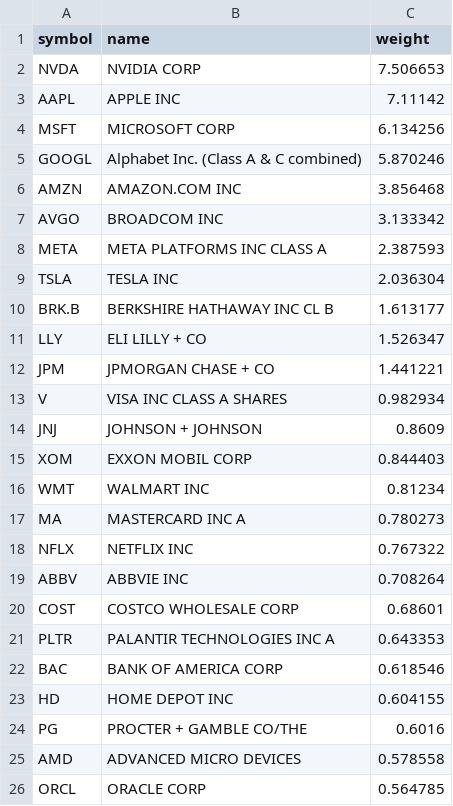
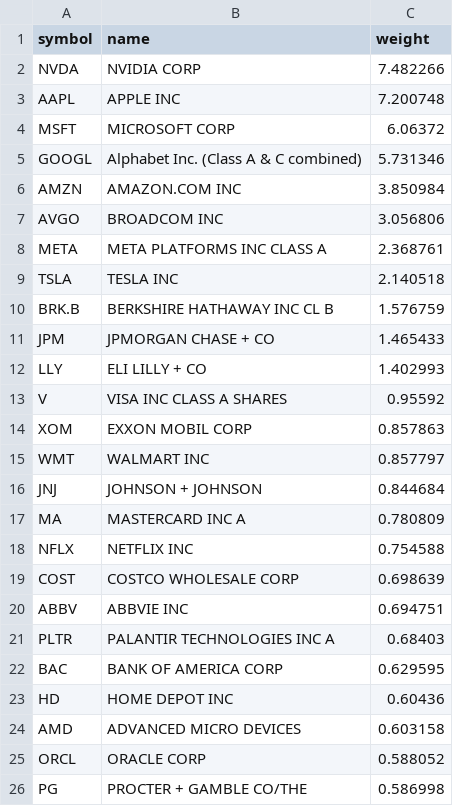
Before and after one commit to zacseidel/momentum6, a CSV file: data/universe/megacap.csv, drawn as a sheet.

```diff
--- a/data/universe/megacap.csv
+++ b/data/universe/megacap.csv
@@ -1,26 +1,26 @@
 symbol,name,weight
-NVDA,NVIDIA CORP,7.506653
-AAPL,APPLE INC,7.11142
-MSFT,MICROSOFT CORP,6.134256
-GOOGL,Alphabet Inc. (Class A & C combined),5.870246
-AMZN,AMAZON.COM INC,3.856468
-AVGO,BROADCOM INC,3.133342
-META,META PLATFORMS INC CLASS A,2.387593
-TSLA,TESLA INC,2.036304
-BRK.B,BERKSHIRE HATHAWAY INC CL B,1.613177
-LLY,ELI LILLY + CO,1.526347
-JPM,JPMORGAN CHASE + CO,1.441221
-V,VISA INC CLASS A SHARES,0.982934
-JNJ,JOHNSON + JOHNSON,0.8609
-XOM,EXXON MOBIL CORP,0.844403
-WMT,WALMART INC,0.81234
-MA,MASTERCARD INC   A,0.780273
-NFLX,NETFLIX INC,0.767322
-ABBV,ABBVIE INC,0.708264
-COST,COSTCO WHOLESALE CORP,0.68601
-PLTR,PALANTIR TECHNOLOGIES INC A,0.643353
-BAC,BANK OF AMERICA CORP,0.618546
-HD,HOME DEPOT INC,0.604155
-PG,PROCTER + GAMBLE CO/THE,0.6016
-AMD,ADVANCED MICRO DEVICES,0.578558
-ORCL,ORACLE CORP,0.564785
+NVDA,NVIDIA CORP,7.482266
+AAPL,APPLE INC,7.200748
+MSFT,MICROSOFT CORP,6.06372
+GOOGL,Alphabet Inc. (Class A & C combined),5.731346
+AMZN,AMAZON.COM INC,3.850984
+AVGO,BROADCOM INC,3.056806
+META,META PLATFORMS INC CLASS A,2.368761
+TSLA,TESLA INC,2.140518
+BRK.B,BERKSHIRE HATHAWAY INC CL B,1.576759
+JPM,JPMORGAN CHASE + CO,1.465433
+LLY,ELI LILLY + CO,1.402993
+V,VISA INC CLASS A SHARES,0.95592
+XOM,EXXON MOBIL CORP,0.857863
+WMT,WALMART INC,0.857797
+JNJ,JOHNSON + JOHNSON,0.844684
+MA,MASTERCARD INC   A,0.780809
+NFLX,NETFLIX INC,0.754588
+COST,COSTCO WHOLESALE CORP,0.698639
+ABBV,ABBVIE INC,0.694751
+PLTR,PALANTIR TECHNOLOGIES INC A,0.68403
+BAC,BANK OF AMERICA CORP,0.629595
+HD,HOME DEPOT INC,0.60436
+AMD,ADVANCED MICRO DEVICES,0.603158
+ORCL,ORACLE CORP,0.588052
+PG,PROCTER + GAMBLE CO/THE,0.586998
```
Also changed, not shown: data/universe/change_log.csv, data/universe/sp400.csv, 4 other files.
